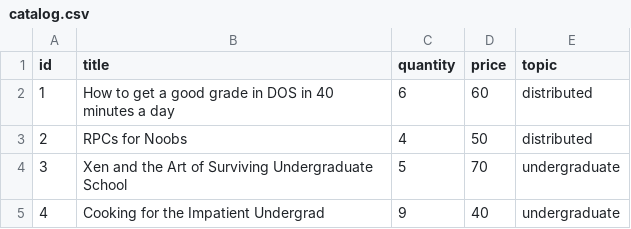
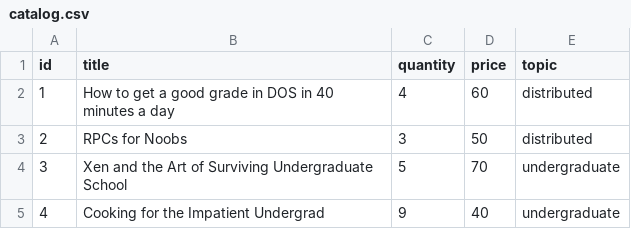
Before and after one commit to lujain1l1/Bazar-Online-Bookstore, a CSV file: catalog/catalog.csv, drawn as a sheet.

```diff
--- a/catalog/catalog.csv
+++ b/catalog/catalog.csv
@@ -1,4 +1,4 @@
 id,title,quantity,price,topic
-1,How to get a good grade in DOS in 40 minutes a day,6,60,distributed
-2,RPCs for Noobs,4,50,distributed
+1,How to get a good grade in DOS in 40 minutes a day,4,60,distributed
+2,RPCs for Noobs,3,50,distributed
 3,Xen and the Art of Surviving Undergraduate School,5,70,undergraduate
```
Also changed, not shown: order/orders.csv, 4 other files.
